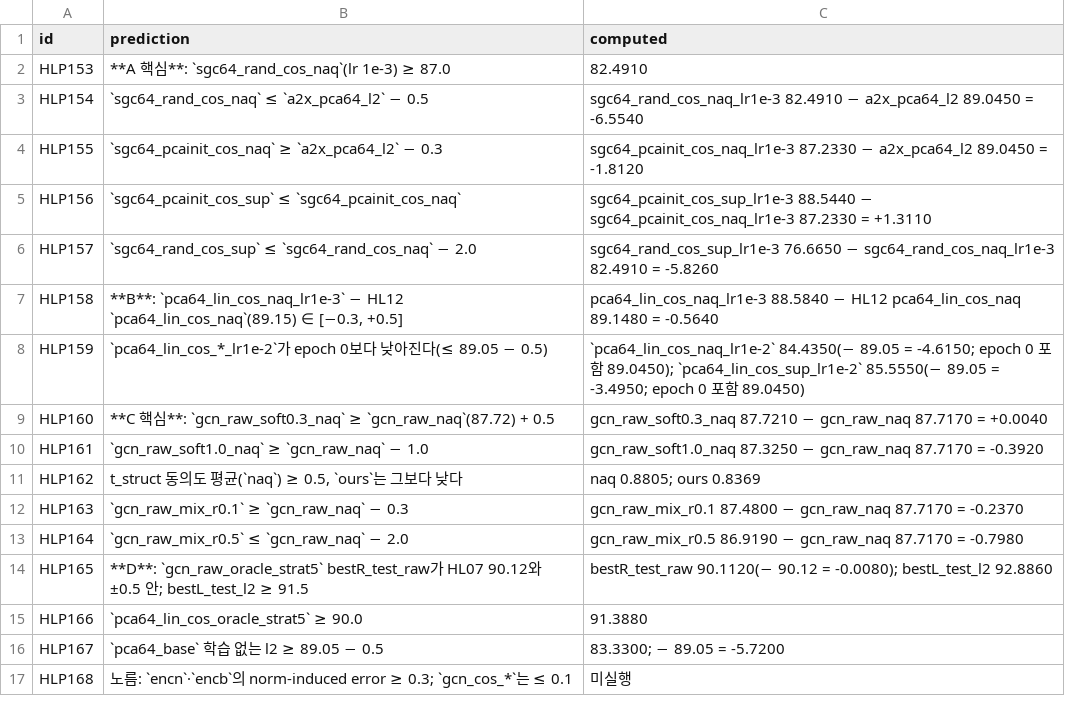
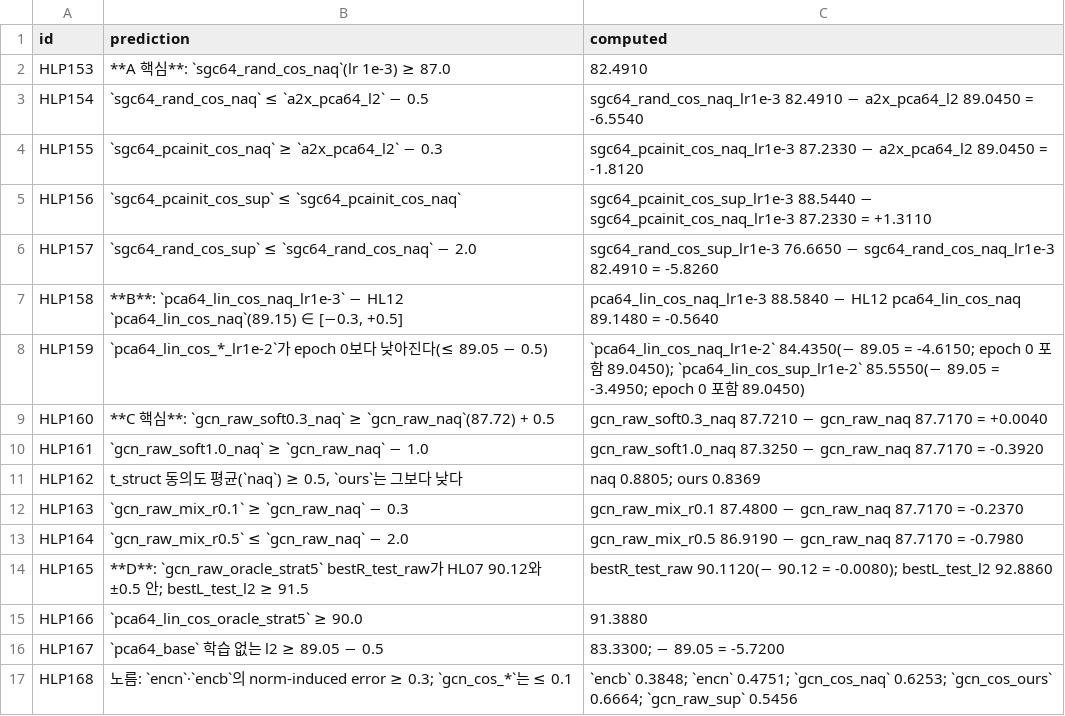
Before and after one commit to choi-cloud/NAQ, a CSV file: reports/HL13_tables/prereg_HL13.csv, drawn as a sheet.

```diff
--- a/reports/HL13_tables/prereg_HL13.csv
+++ b/reports/HL13_tables/prereg_HL13.csv
@@ -16,2 +16,2 @@ HLP166,`pca64_lin_cos_oracle_strat5` ≥ 90.0,91.3880
 HLP167,`pca64_base` 학습 없는 l2 ≥ 89.05 − 0.5,83.3300; − 89.05 = -5.7200
-HLP168,노름: `encn`·`encb`의 norm-induced error ≥ 0.3; `gcn_cos_*`는 ≤ 0.1,미실행
+HLP168,노름: `encn`·`encb`의 norm-induced error ≥ 0.3; `gcn_cos_*`는 ≤ 0.1,`encb` 0.3848; `encn` 0.4751; `gcn_cos_naq` 0.6253; `gcn_cos_ours` 0.6664; `gcn_raw_sup` 0.5456
```
Also changed, not shown: 2 other files.
